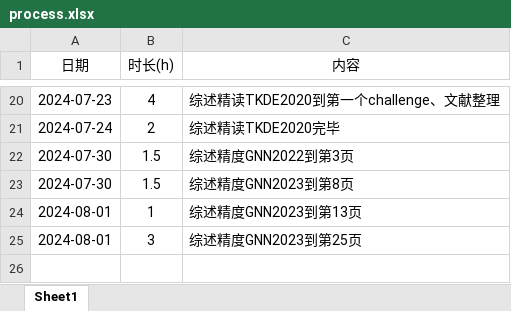
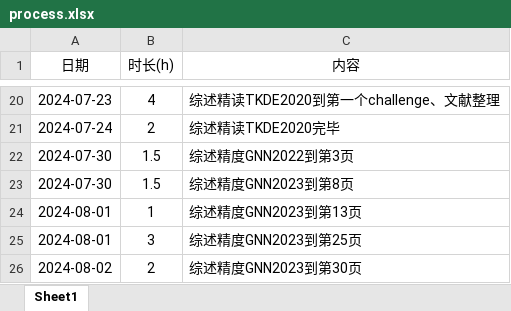
Before and after one commit to lr580/trafficFlowPredictionSurvey, an Excel workbook: process.xlsx, sheet Sheet1, drawn as a sheet; only a part is shown, gaps mark what is left out; values as stored, in another font and other column widths than the file's, no borders; the diff names each change by its address in the sheet, - before the commit and + after, or states it on an @@ line.

```diff
--- a/process.xlsx (sheet Sheet1)
+++ b/process.xlsx (sheet Sheet1)
+row 26: 2024-08-02 | 2 | 综述精度GNN2023到第30页
```
Also changed, not shown: 1 other file.
